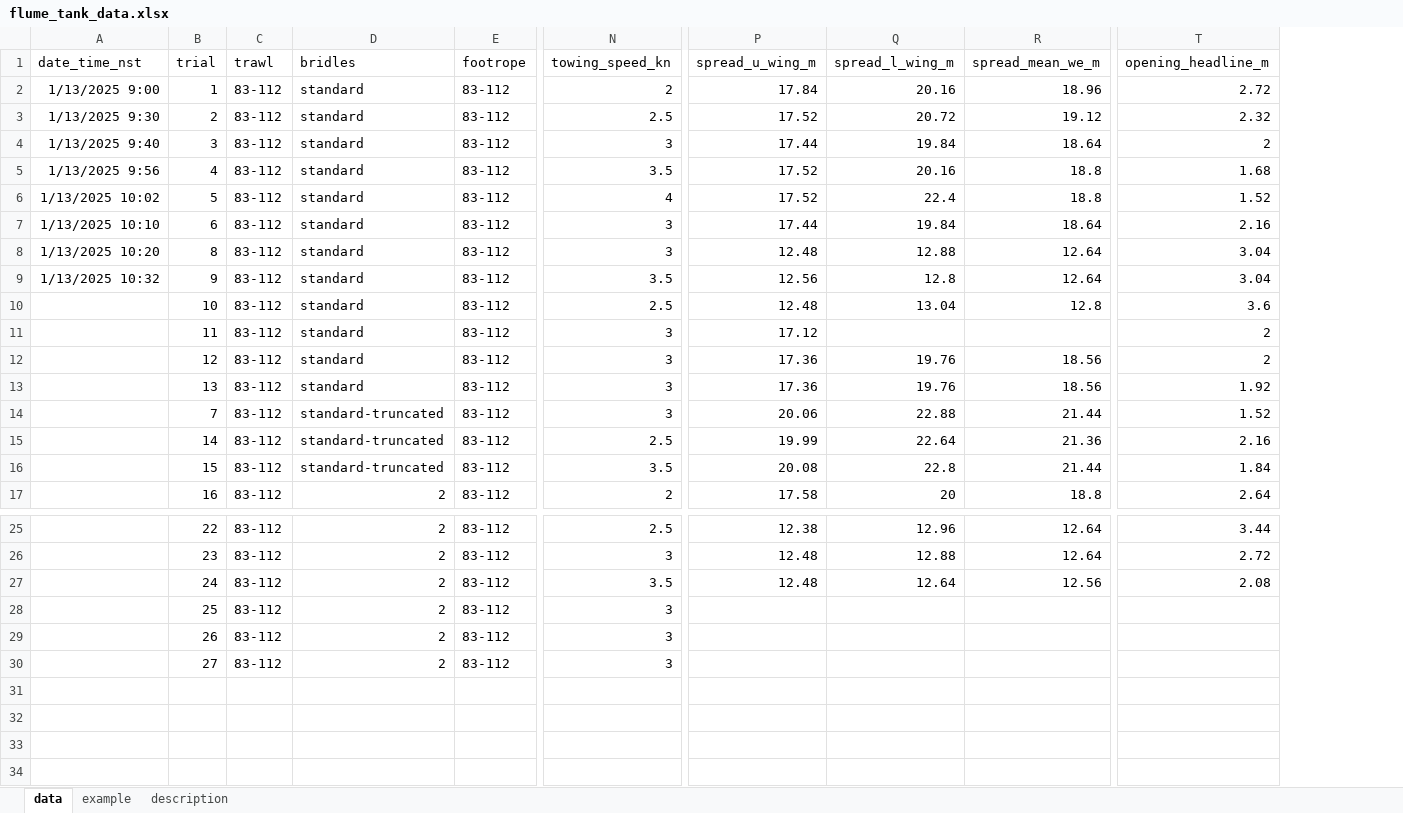
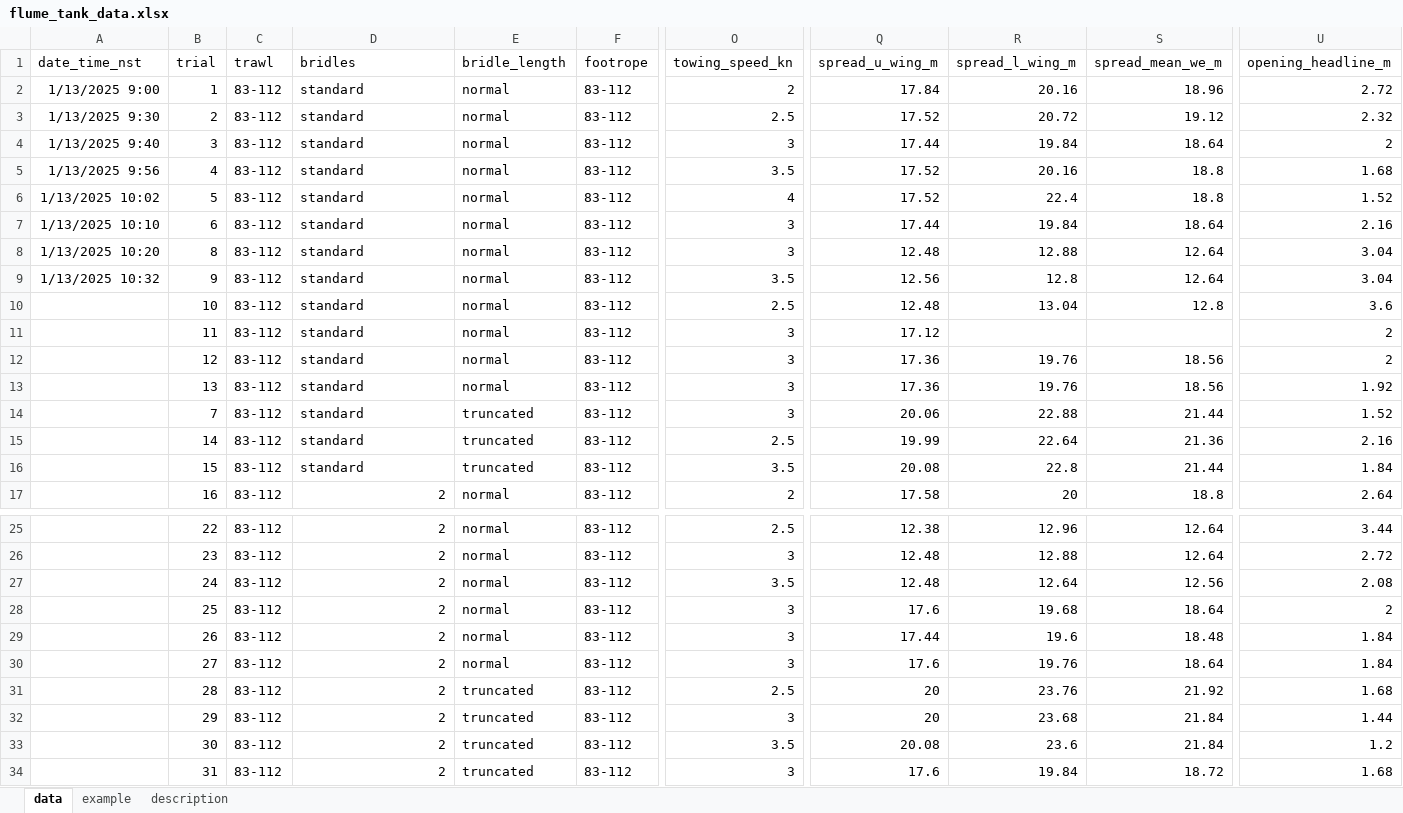
Before and after one commit to afsc-gap-products/trawlmetrics, an Excel workbook: analysis/flume_tank/data/flume_tank_data.xlsx, sheet data, drawn as a sheet; only a part is shown, gaps mark what is left out; values as stored, in another font and other column widths than the file's, no borders; charts and pictures and table styles not drawn; addresses are those after the commit; rows hold the shown columns only; the diff names each change by its address in the sheet, - before the commit and + after, or states it on an @@ line.

Commit message:
1/13 experiments

```diff
--- a/analysis/flume_tank/data/flume_tank_data.xlsx (sheet data)
+++ b/analysis/flume_tank/data/flume_tank_data.xlsx (sheet data)
+column E (bridle_length), rows 2-17: normal | normal | normal | normal | normal | normal | normal | normal | normal | normal | normal | normal | truncated | truncated | truncated | normal; rows 25-30: all normal
-D14:D16 (bridles): standard-truncated
+D14:D16 (bridles): standard
-Q28 (spread_u_wing_m): (empty)
+Q28 (spread_u_wing_m): 17.6
-R28 (spread_l_wing_m): (empty)
+R28 (spread_l_wing_m): 19.68
-S28 (spread_mean_we_m): (empty)
+S28 (spread_mean_we_m): 18.64
-U28 (opening_headline_m): (empty)
+U28 (opening_headline_m): 2
-Q29 (spread_u_wing_m): (empty)
+Q29 (spread_u_wing_m): 17.44
-R29 (spread_l_wing_m): (empty)
+R29 (spread_l_wing_m): 19.6
-S29 (spread_mean_we_m): (empty)
+S29 (spread_mean_we_m): 18.48
-U29:U30 (opening_headline_m): (empty)
+U29:U30 (opening_headline_m): 1.84
-Q30 (spread_u_wing_m): (empty)
+Q30 (spread_u_wing_m): 17.6
-R30 (spread_l_wing_m): (empty)
+R30 (spread_l_wing_m): 19.76
-S30 (spread_mean_we_m): (empty)
+S30 (spread_mean_we_m): 18.64
+row 31:  | 28 | 83-112 | 2 | truncated | 83-112 | 2.5 | 20 | 23.76 | 21.92 | 1.68
+row 32:  | 29 | 83-112 | 2 | truncated | 83-112 | 3 | 20 | 23.68 | 21.84 | 1.44
+row 33:  | 30 | 83-112 | 2 | truncated | 83-112 | 3.5 | 20.08 | 23.6 | 21.84 | 1.2
+row 34:  | 31 | 83-112 | 2 | truncated | 83-112 | 3 | 17.6 | 19.84 | 18.72 | 1.68
```
